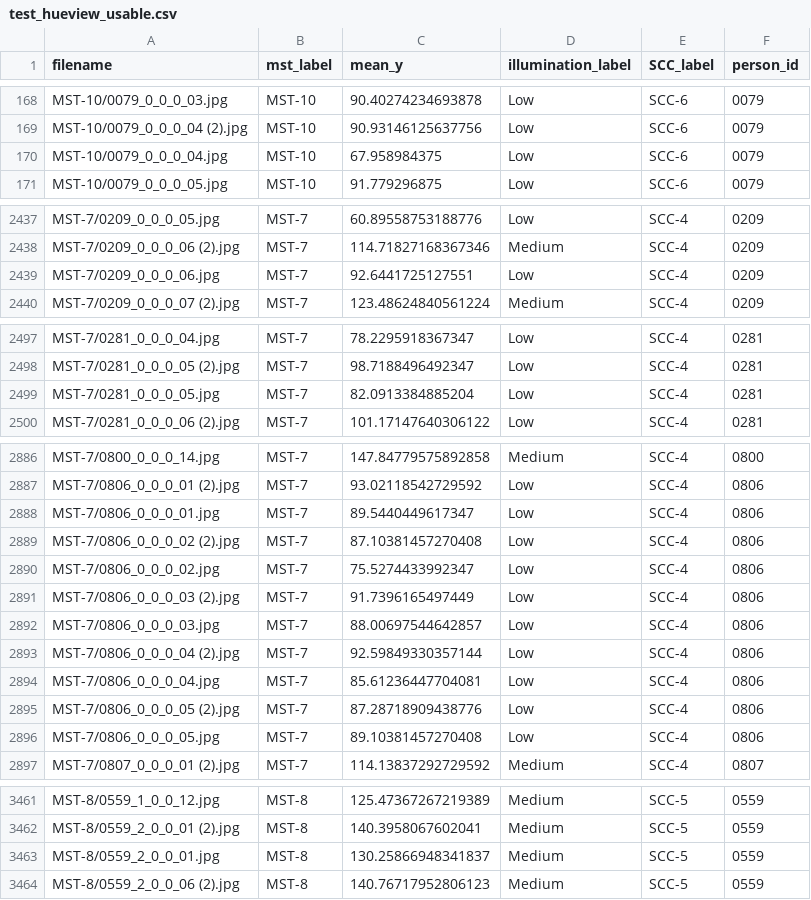
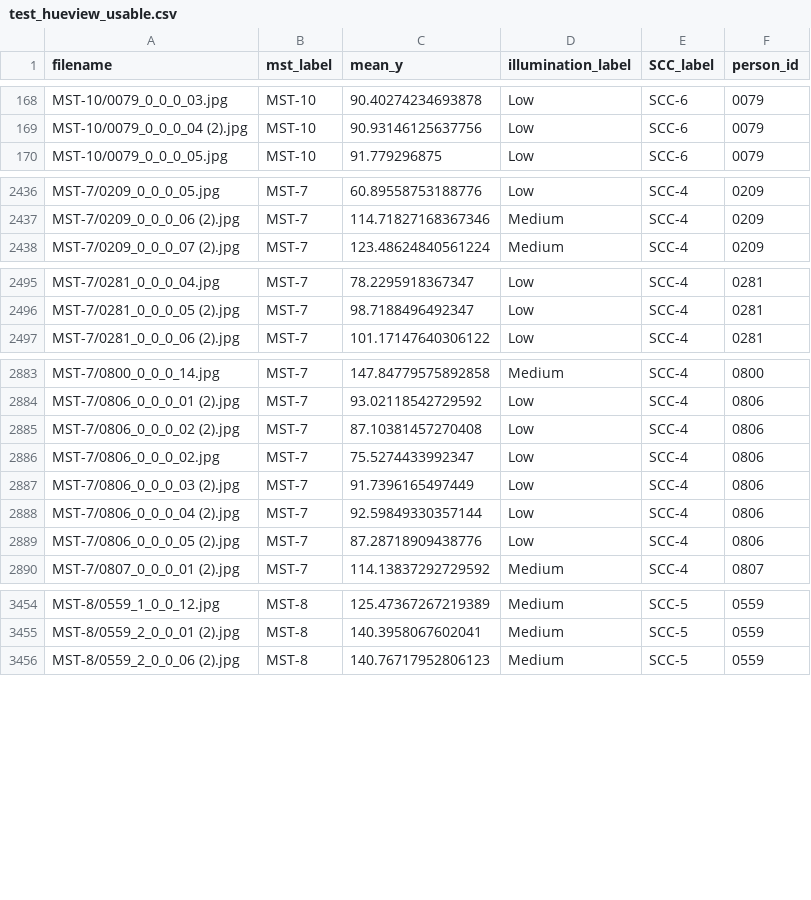
Before and after one commit to jen-0415/HueView-tool, a CSV file: ml_pipeline/data/processed/test_hueview_usable.csv, drawn as a sheet; only a part is shown, gaps mark what is left out; removed rows and columns are numbered as before the commit, all else as after; the diff covers the shown part only; the diff names each change by its address in the sheet, - before the commit and + after, or states it on an @@ line.

```diff
--- a/ml_pipeline/data/processed/test_hueview_usable.csv
+++ b/ml_pipeline/data/processed/test_hueview_usable.csv
-row 170: MST-10/0079_0_0_0_04.jpg | MST-10 | 67.958984375 | Low | SCC-6 | 0079
-row 2439: MST-7/0209_0_0_0_06.jpg | MST-7 | 92.6441725127551 | Low | SCC-4 | 0209
-row 2499: MST-7/0281_0_0_0_05.jpg | MST-7 | 82.0913384885204 | Low | SCC-4 | 0281
-row 2888: MST-7/0806_0_0_0_01.jpg | MST-7 | 89.5440449617347 | Low | SCC-4 | 0806
-row 2892: MST-7/0806_0_0_0_03.jpg | MST-7 | 88.00697544642857 | Low | SCC-4 | 0806
-row 2894: MST-7/0806_0_0_0_04.jpg | MST-7 | 85.61236447704081 | Low | SCC-4 | 0806
-row 2896: MST-7/0806_0_0_0_05.jpg | MST-7 | 89.10381457270408 | Low | SCC-4 | 0806
-row 3463: MST-8/0559_2_0_0_01.jpg | MST-8 | 130.25866948341837 | Medium | SCC-5 | 0559
```
Also changed, not shown: 2 added rows and 2 removed rows elsewhere in this file, ml_pipeline/data/processed/val_hueview_usable.csv, 1 other file.
